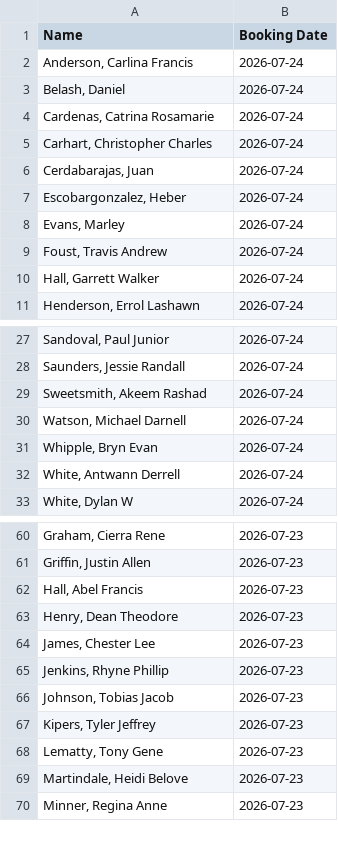
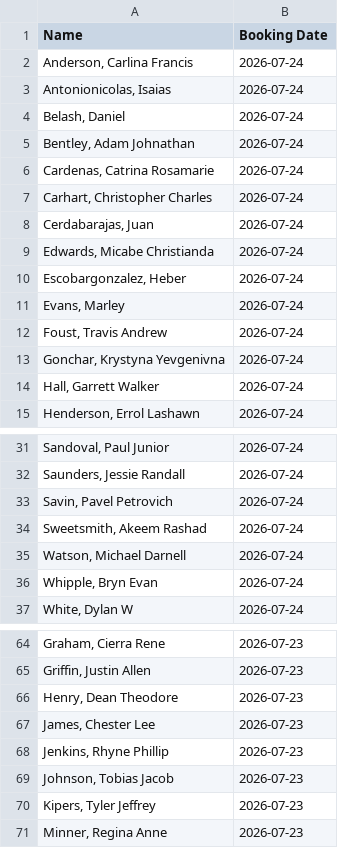
Before and after one commit to NguyenDa18/Portland-Jail-Data-Crawler, a CSV file: csvs/inmate_bookings.csv, drawn as a sheet; only a part is shown, gaps mark what is left out; the diff covers the shown part only.

```diff
--- a/csvs/inmate_bookings.csv
+++ b/csvs/inmate_bookings.csv
@@ -2,3 +2,5 @@ Name,Booking Date
 "Anderson, Carlina Francis",2026-07-24
+"Antonionicolas, Isaias ",2026-07-24
 "Belash, Daniel ",2026-07-24
+"Bentley, Adam Johnathan",2026-07-24
 "Cardenas, Catrina Rosamarie",2026-07-24
@@ -6,2 +8,3 @@ Name,Booking Date
 "Cerdabarajas, Juan ",2026-07-24
+"Edwards, Micabe Christianda",2026-07-24
 "Escobargonzalez, Heber ",2026-07-24
@@ -9,2 +12,3 @@ Name,Booking Date
 "Foust, Travis Andrew",2026-07-24
+"Gonchar, Krystyna Yevgenivna",2026-07-24
 "Hall, Garrett Walker",2026-07-24
@@ -28,2 +32,3 @@ Name,Booking Date
 "Saunders, Jessie Randall",2026-07-24
+"Savin, Pavel Petrovich",2026-07-24
 "Sweetsmith, Akeem Rashad",2026-07-24
@@ -31,3 +36,2 @@ Name,Booking Date
 "Whipple, Bryn Evan",2026-07-24
-"White, Antwann Derrell",2026-07-24
 "White, Dylan W",2026-07-24
@@ -61,3 +65,2 @@ Name,Booking Date
 "Griffin, Justin Allen",2026-07-23
-"Hall, Abel Francis",2026-07-23
 "Henry, Dean Theodore",2026-07-23
@@ -67,4 +70,2 @@ Name,Booking Date
 "Kipers, Tyler Jeffrey",2026-07-23
-"Lematty, Tony Gene",2026-07-23
-"Martindale, Heidi Belove",2026-07-23
 "Minner, Regina Anne",2026-07-23
```
Also changed, not shown: 1 added row, 4 removed rows and 1 edited cell elsewhere in this file, csvs/inmate_charges.csv, csvs/inmate_details.csv.
